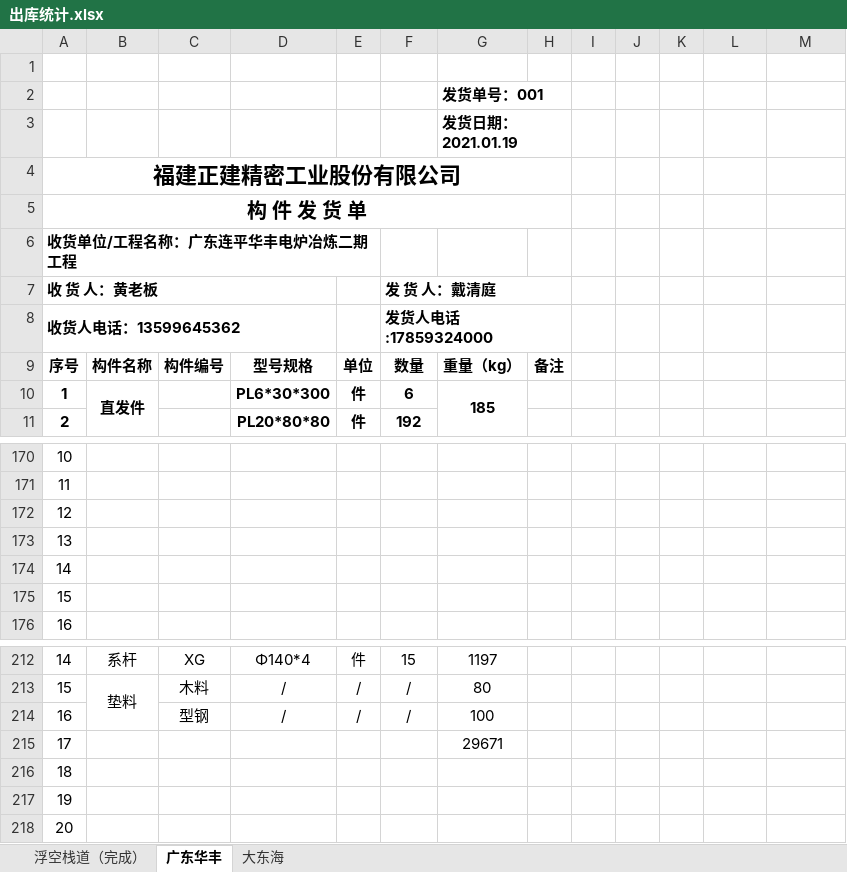
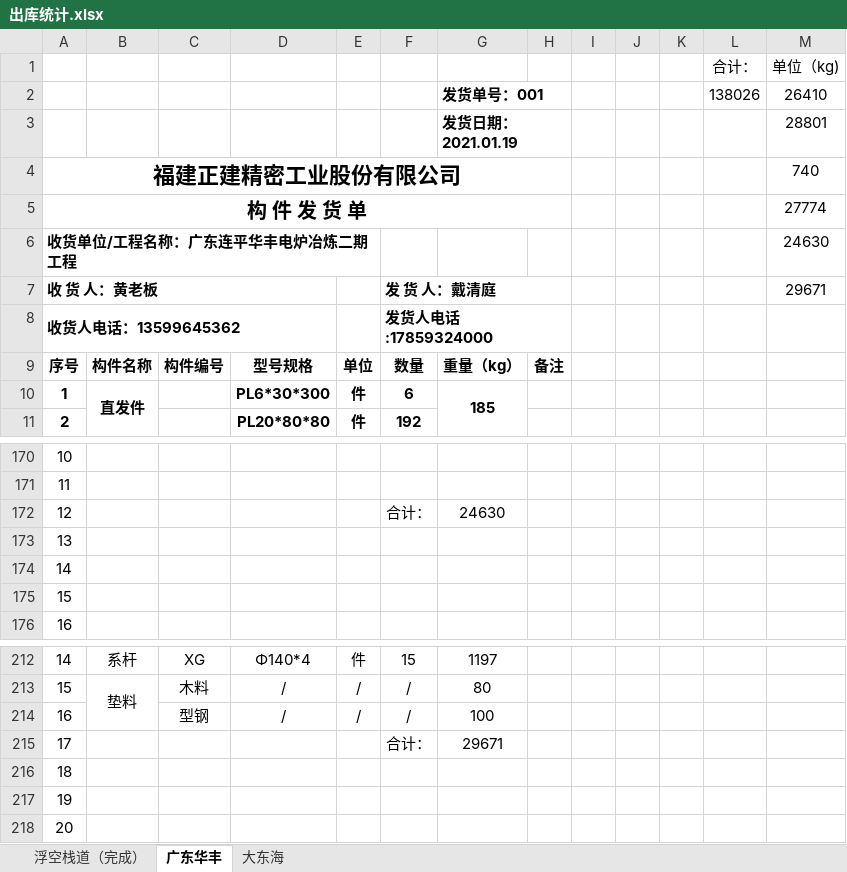
Before and after one commit to LuJZ1402/Upan, an Excel workbook: 出库统计.xlsx, sheet 广东华丰, drawn as a sheet; only a part is shown, gaps mark what is left out; values as stored, in another font and other column widths than the file's, no borders; removed rows and columns are numbered as before the commit, all else as after; the diff names each change by its address in the sheet, - before the commit and + after, or states it on an @@ line.

Commit message:
Update 出库统计.xlsx

```diff
--- a/出库统计.xlsx (sheet 广东华丰)
+++ b/出库统计.xlsx (sheet 广东华丰)
-row 1: (empty)
+row 1:  |  |  |  |  |  |  |  |  |  |  | 合计： | 单位（kg)
-row 2:  |  |  |  |  |  | 发货单号：001
-row 3:  |  |  |  |  |  | 发货日期：2021.01.19
+row 2:  |  |  |  |  |  | 发货单号：001 |  |  |  |  | 138026 | 26410
+row 3:  |  |  |  |  |  | 发货日期：2021.01.19 |  |  |  |  |  | 28801
-M4: (empty)
+M4: 740
-M5: (empty)
+M5: 27774
-M6: (empty)
+M6: 24630
-M7: (empty)
+M7: 29671
-F172: (empty)
+F172: 合计：
-G172: (empty)
+G172: 24630
-F215: (empty)
+F215: 合计：
```
